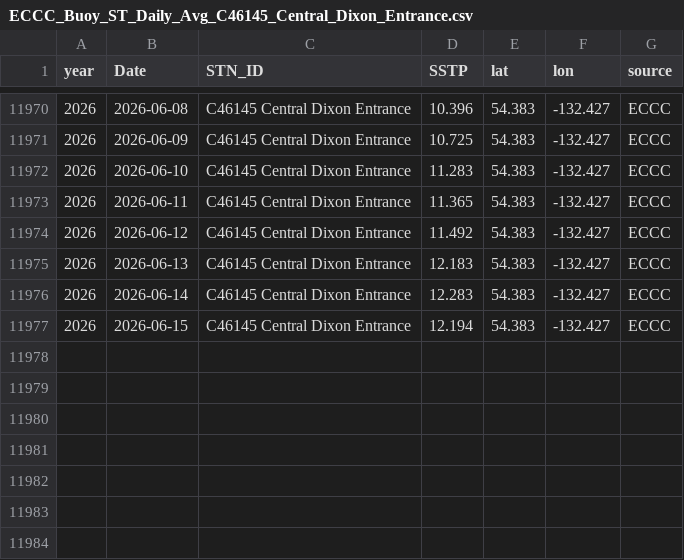
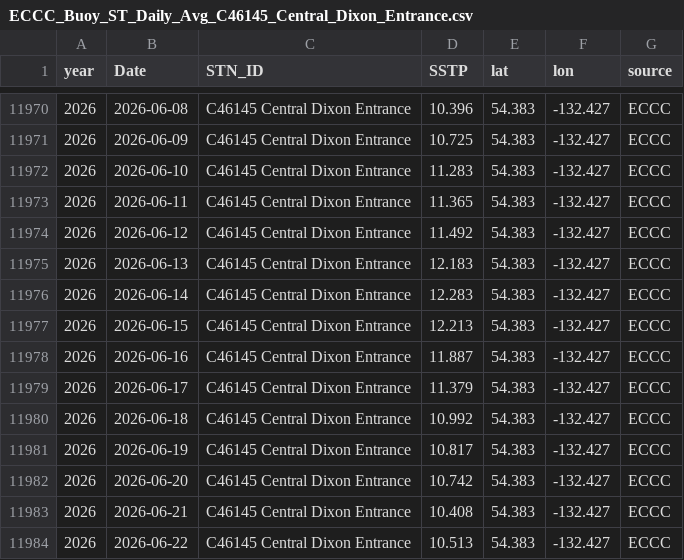
Before and after one commit to IOS-OSD-DPG/Pacific_SST_Monitoring, a CSV file: data/buoy_ST_daily/ECCC_Buoy_ST_Daily_Avg_C46145_Central_Dixon_Entrance.csv, drawn as a sheet; only a part is shown, gaps mark what is left out.

```diff
--- a/data/buoy_ST_daily/ECCC_Buoy_ST_Daily_Avg_C46145_Central_Dixon_Entrance.csv
+++ b/data/buoy_ST_daily/ECCC_Buoy_ST_Daily_Avg_C46145_Central_Dixon_Entrance.csv
@@ -11976,2 +11976,9 @@
 2026,2026-06-14,"C46145 Central Dixon Entrance",12.283,54.383,-132.427,"ECCC"
-2026,2026-06-15,"C46145 Central Dixon Entrance",12.194,54.383,-132.427,"ECCC"
+2026,2026-06-15,"C46145 Central Dixon Entrance",12.213,54.383,-132.427,"ECCC"
+2026,2026-06-16,"C46145 Central Dixon Entrance",11.887,54.383,-132.427,"ECCC"
+2026,2026-06-17,"C46145 Central Dixon Entrance",11.379,54.383,-132.427,"ECCC"
+2026,2026-06-18,"C46145 Central Dixon Entrance",10.992,54.383,-132.427,"ECCC"
+2026,2026-06-19,"C46145 Central Dixon Entrance",10.817,54.383,-132.427,"ECCC"
+2026,2026-06-20,"C46145 Central Dixon Entrance",10.742,54.383,-132.427,"ECCC"
+2026,2026-06-21,"C46145 Central Dixon Entrance",10.408,54.383,-132.427,"ECCC"
+2026,2026-06-22,"C46145 Central Dixon Entrance",10.513,54.383,-132.427,"ECCC"
```
Also changed, not shown: data/buoy_ST_daily/ECCC_Buoy_ST_Daily_Avg_C46131_Sentry_Shoal.csv, data/buoy_ST_daily/ECCC_Buoy_ST_Daily_Avg_C46185_S_Hecate_Strait.csv, 41 other files.
